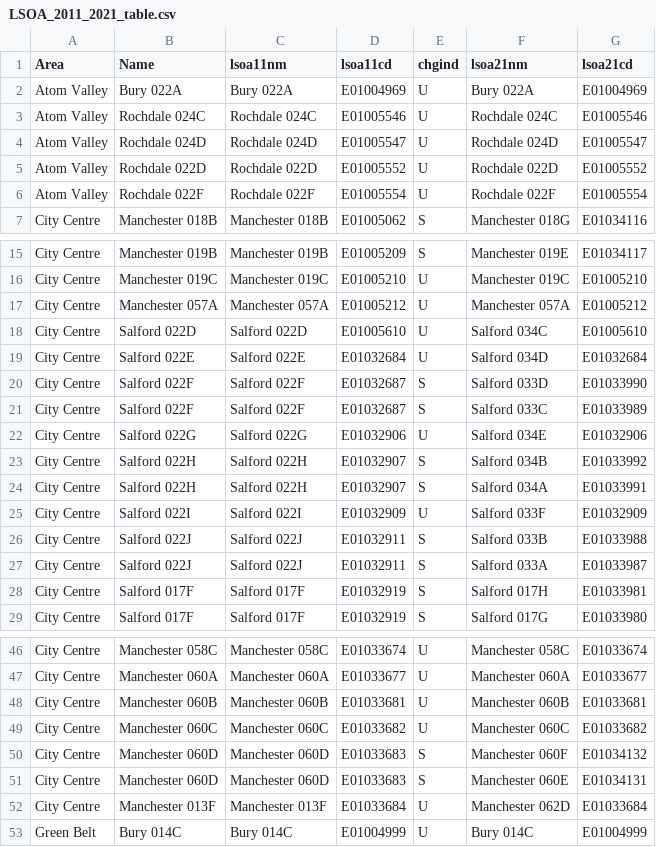
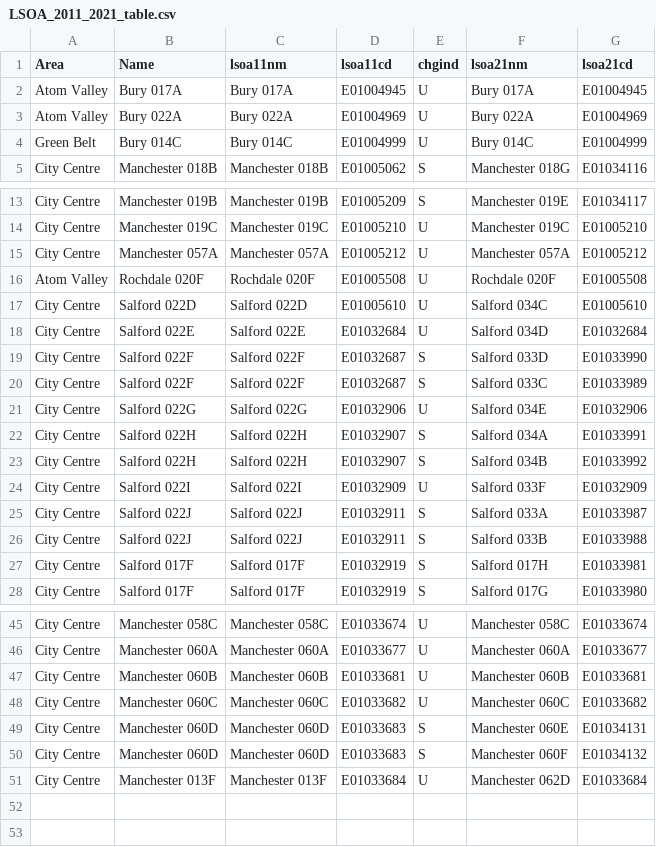
Before and after one commit to AntoniaDahuabe/HousingData, a CSV file: LSOA_2011_2021_table.csv, drawn as a sheet; only a part is shown, gaps mark what is left out.

Commit message:
Add files via upload

```diff
--- a/LSOA_2011_2021_table.csv
+++ b/LSOA_2011_2021_table.csv
@@ -1,7 +1,5 @@
 Area,Name,lsoa11nm,lsoa11cd,chgind,lsoa21nm,lsoa21cd
+Atom Valley , Bury 017A,Bury 017A,E01004945,U,Bury 017A,E01004945
 Atom Valley , Bury 022A,Bury 022A,E01004969,U,Bury 022A,E01004969
-Atom Valley , Rochdale 024C,Rochdale 024C,E01005546,U,Rochdale 024C,E01005546
-Atom Valley , Rochdale 024D,Rochdale 024D,E01005547,U,Rochdale 024D,E01005547
-Atom Valley , Rochdale 022D,Rochdale 022D,E01005552,U,Rochdale 022D,E01005552
-Atom Valley , Rochdale 022F,Rochdale 022F,E01005554,U,Rochdale 022F,E01005554
+Green Belt,Bury 014C,Bury 014C,E01004999,U,Bury 014C,E01004999
 City Centre, Manchester 018B,Manchester 018B,E01005062,S,Manchester 018G,E01034116
@@ -17,2 +15,3 @@ City Centre, Manchester 019C,Manchester 019C,E01005210,U,Manchester 019C,E010052
 City Centre, Manchester 057A,Manchester 057A,E01005212,U,Manchester 057A,E01005212
+Atom Valley , Rochdale 020F,Rochdale 020F,E01005508,U,Rochdale 020F,E01005508
 City Centre, Salford 022D,Salford 022D,E01005610,U,Salford 034C,E01005610
@@ -22,7 +21,7 @@ City Centre, Salford 022F,Salford 022F,E01032687,S,Salford 033C,E01033989
 City Centre, Salford 022G,Salford 022G,E01032906,U,Salford 034E,E01032906
+City Centre, Salford 022H,Salford 022H,E01032907,S,Salford 034A,E01033991
 City Centre, Salford 022H,Salford 022H,E01032907,S,Salford 034B,E01033992
-City Centre, Salford 022H,Salford 022H,E01032907,S,Salford 034A,E01033991
 City Centre, Salford 022I,Salford 022I,E01032909,U,Salford 033F,E01032909
+City Centre, Salford 022J,Salford 022J,E01032911,S,Salford 033A,E01033987
 City Centre, Salford 022J,Salford 022J,E01032911,S,Salford 033B,E01033988
-City Centre, Salford 022J,Salford 022J,E01032911,S,Salford 033A,E01033987
 City Centre, Salford 017F,Salford 017F,E01032919,S,Salford 017H,E01033981
@@ -49,5 +48,4 @@ City Centre, Manchester 060B,Manchester 060B,E01033681,U,Manchester 060B,E010336
 City Centre, Manchester 060C,Manchester 060C,E01033682,U,Manchester 060C,E01033682
+City Centre, Manchester 060D,Manchester 060D,E01033683,S,Manchester 060E,E01034131
 City Centre, Manchester 060D,Manchester 060D,E01033683,S,Manchester 060F,E01034132
-City Centre, Manchester 060D,Manchester 060D,E01033683,S,Manchester 060E,E01034131
 City Centre, Manchester 013F,Manchester 013F,E01033684,U,Manchester 062D,E01033684
-Green Belt,Bury 014C,Bury 014C,E01004999,U,Bury 014C,E01004999
```
